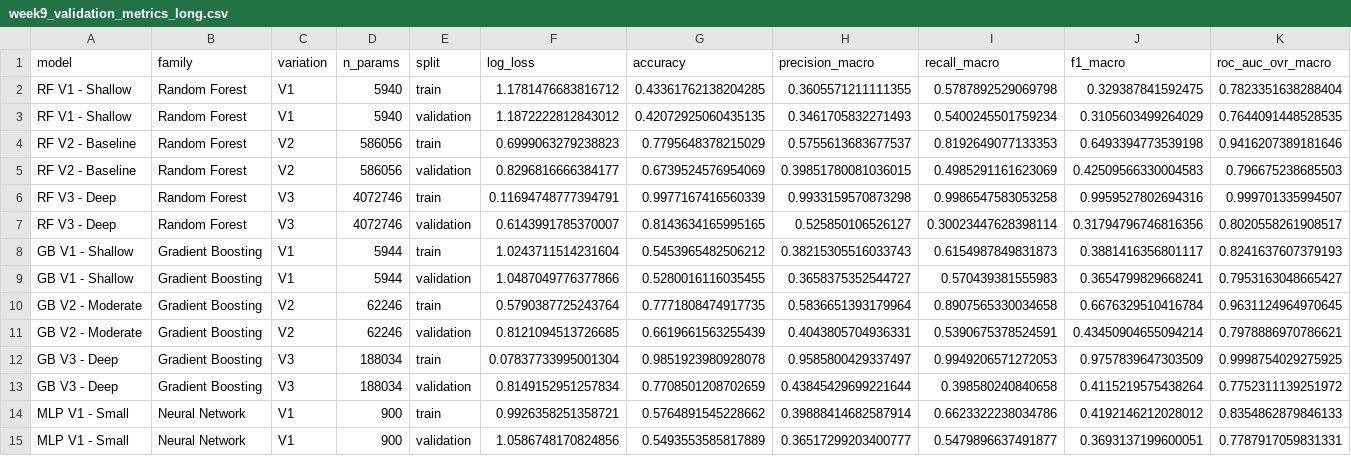
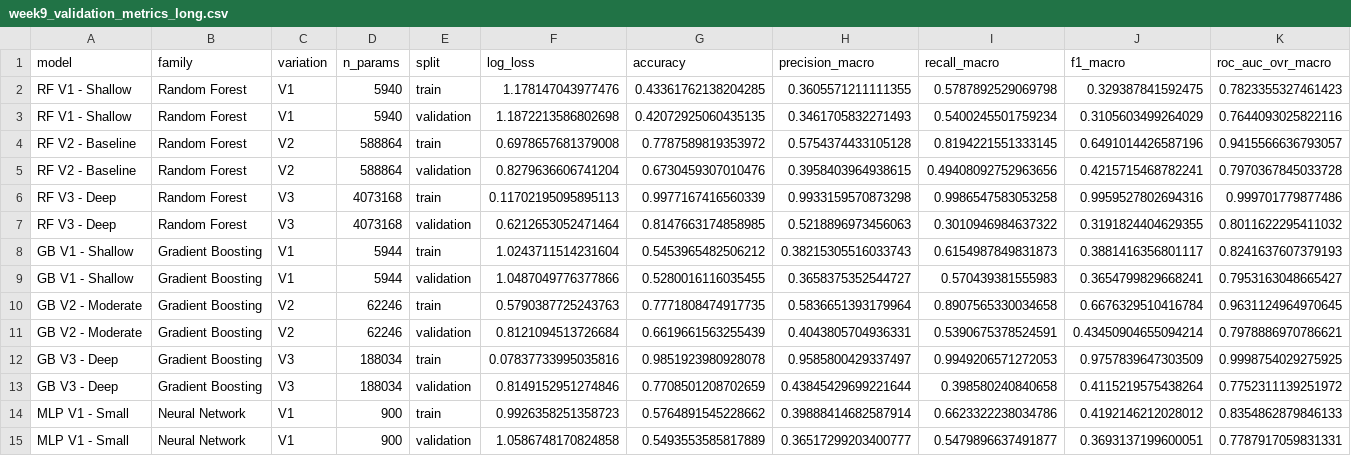
Before and after one commit to Hughes-Tyler/AnalyticsCapstone, a CSV file: models/week9_validation_metrics_long.csv, drawn as a sheet; only a part is shown; the diff covers the shown part only.

```diff
--- a/models/week9_validation_metrics_long.csv
+++ b/models/week9_validation_metrics_long.csv
@@ -1,15 +1,15 @@
 model,family,variation,n_params,split,log_loss,accuracy,precision_macro,recall_macro,f1_macro,roc_auc_ovr_macro
-RF V1 - Shallow,Random Forest,V1,5940,train,1.1781476683816712,0.43361762138204285,0.3605571211111355,0.5787892529069798,0.329387841592475,0.7823351638288404
-RF V1 - Shallow,Random Forest,V1,5940,validation,1.1872222812843012,0.42072925060435135,0.3461705832271493,0.5400245501759234,0.3105603499264029,0.7644091448528535
-RF V2 - Baseline,Random Forest,V2,586056,train,0.6999063279238823,0.7795648378215029,0.5755613683677537,0.8192649077133353,0.6493394773539198,0.9416207389181646
-RF V2 - Baseline,Random Forest,V2,586056,validation,0.8296816666384177,0.6739524576954069,0.39851780081036015,0.4985291161623069,0.42509566330004583,0.796675238685503
-RF V3 - Deep,Random Forest,V3,4072746,train,0.11694748777394791,0.9977167416560339,0.9933159570873298,0.9986547583053258,0.9959527802694316,0.999701335994507
-RF V3 - Deep,Random Forest,V3,4072746,validation,0.6143991785370007,0.8143634165995165,0.525850106526127,0.30023447628398114,0.31794796746816356,0.8020558261908517
+RF V1 - Shallow,Random Forest,V1,5940,train,1.178147043977476,0.43361762138204285,0.3605571211111355,0.5787892529069798,0.329387841592475,0.7823355327461423
+RF V1 - Shallow,Random Forest,V1,5940,validation,1.1872213586802698,0.42072925060435135,0.3461705832271493,0.5400245501759234,0.3105603499264029,0.7644093025822116
+RF V2 - Baseline,Random Forest,V2,588864,train,0.6978657681379008,0.7787589819353972,0.5754374433105128,0.8194221551333145,0.6491014426587196,0.9415566636793057
+RF V2 - Baseline,Random Forest,V2,588864,validation,0.8279636606741204,0.6730459307010476,0.3958403964938615,0.49408092752963656,0.4215715468782241,0.7970367845033728
+RF V3 - Deep,Random Forest,V3,4073168,train,0.11702195095895113,0.9977167416560339,0.9933159570873298,0.9986547583053258,0.9959527802694316,0.999701779877486
+RF V3 - Deep,Random Forest,V3,4073168,validation,0.6212653052471464,0.8147663174858985,0.5218896973456063,0.3010946984637322,0.3191824404629355,0.8011622295411032
 GB V1 - Shallow,Gradient Boosting,V1,5944,train,1.0243711514231604,0.5453965482506212,0.38215305516033743,0.6154987849831873,0.3881416356801117,0.8241637607379193
 GB V1 - Shallow,Gradient Boosting,V1,5944,validation,1.0487049776377866,0.5280016116035455,0.3658375352544727,0.570439381555983,0.3654799829668241,0.7953163048665427
-GB V2 - Moderate,Gradient Boosting,V2,62246,train,0.5790387725243764,0.7771808474917735,0.5836651393179964,0.8907565330034658,0.6676329510416784,0.9631124964970645
-GB V2 - Moderate,Gradient Boosting,V2,62246,validation,0.8121094513726685,0.6619661563255439,0.4043805704936331,0.5390675378524591,0.43450904655094214,0.7978886970786621
-GB V3 - Deep,Gradient Boosting,V3,188034,train,0.07837733995001304,0.9851923980928078,0.9585800429337497,0.9949206571272053,0.9757839647303509,0.9998754029275925
-GB V3 - Deep,Gradient Boosting,V3,188034,validation,0.8149152951257834,0.7708501208702659,0.43845429699221644,0.398580240840658,0.4115219575438264,0.7752311139251972
-MLP V1 - Small,Neural Network,V1,900,train,0.9926358251358721,0.5764891545228662,0.39888414682587914,0.6623322238034786,0.4192146212028012,0.8354862879846133
-MLP V1 - Small,Neural Network,V1,900,validation,1.0586748170824856,0.5493553585817889,0.36517299203400777,0.5479896637491877,0.3693137199600051,0.7787917059831331
+GB V2 - Moderate,Gradient Boosting,V2,62246,train,0.5790387725243763,0.7771808474917735,0.5836651393179964,0.8907565330034658,0.6676329510416784,0.9631124964970645
+GB V2 - Moderate,Gradient Boosting,V2,62246,validation,0.8121094513726684,0.6619661563255439,0.4043805704936331,0.5390675378524591,0.43450904655094214,0.7978886970786621
+GB V3 - Deep,Gradient Boosting,V3,188034,train,0.07837733995035816,0.9851923980928078,0.9585800429337497,0.9949206571272053,0.9757839647303509,0.9998754029275925
+GB V3 - Deep,Gradient Boosting,V3,188034,validation,0.8149152951274846,0.7708501208702659,0.43845429699221644,0.398580240840658,0.4115219575438264,0.7752311139251972
+MLP V1 - Small,Neural Network,V1,900,train,0.9926358251358723,0.5764891545228662,0.39888414682587914,0.6623322238034786,0.4192146212028012,0.8354862879846133
+MLP V1 - Small,Neural Network,V1,900,validation,1.0586748170824858,0.5493553585817889,0.36517299203400777,0.5479896637491877,0.3693137199600051,0.7787917059831331
```
Also changed, not shown: 24 edited cells elsewhere in this file, models/week9_validation_metrics.csv, reports/week9_error_flag_lift.csv, 8 other files.
